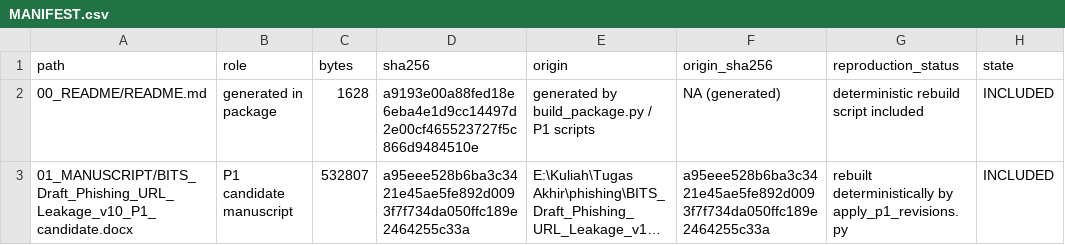
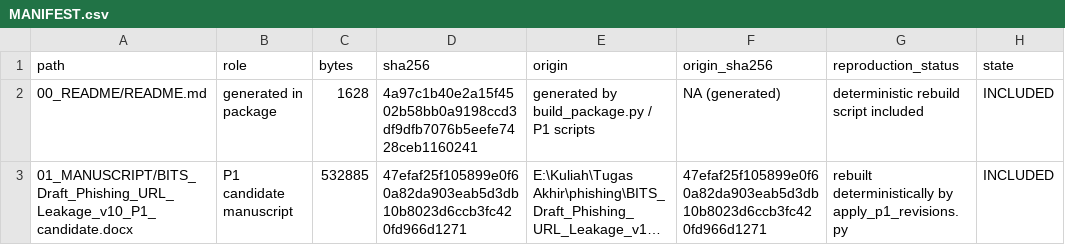
Before and after one commit to Handy-Wibowo/supreme-sniffle, a CSV file: MANIFEST.csv, drawn as a sheet; only a part is shown; long unchanged cells end in …; the diff covers the shown part only; the diff names each change by its address in the sheet, - before the commit and + after, or states it on an @@ line.

```diff
--- a/MANIFEST.csv
+++ b/MANIFEST.csv
-D2 (sha256): a9193e00a88fed18e6eba4e1d9cc14497d2e00cf465523727f5c866d9484510e
+D2 (sha256): 4a97c1b40e2a15f4502b58bb0a9198ccd3df9dfb7076b5eefe7428ceb1160241
-C3 (bytes): 532807
+C3 (bytes): 532885
-D3 (sha256): a95eee528b6ba3c3421e45ae5fe892d0093f7f734da050ffc189e2464255c33a
+D3 (sha256): 47efaf25f105899e0f60a82da903eab5d3db10b8023d6ccb3fc420fd966d1271
-F3 (origin_sha256): a95eee528b6ba3c3421e45ae5fe892d0093f7f734da050ffc189e2464255c33a
+F3 (origin_sha256): 47efaf25f105899e0f60a82da903eab5d3db10b8023d6ccb3fc420fd966d1271
```
Also changed, not shown: 13 edited cells elsewhere in this file, 02_CLAIM_EVIDENCE/p1/05_integrated_manuscript/CHANGE_REGISTER.csv, 7 other files.
